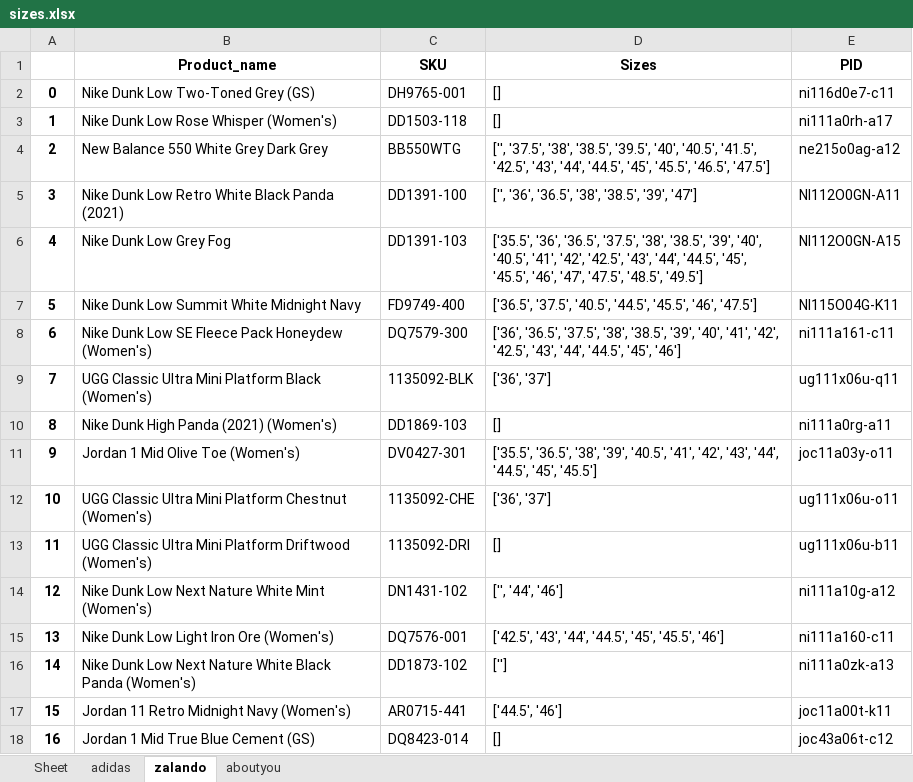
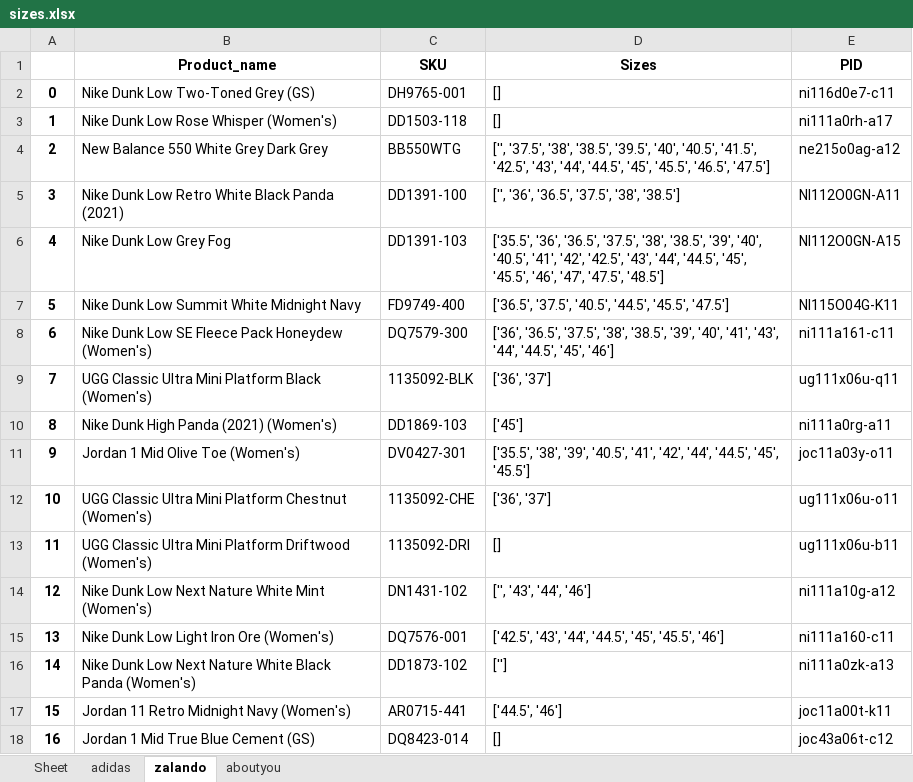
Before and after one commit to nudam00/BestSizeChecker, an Excel workbook: output/sizes.xlsx, sheet zalando, drawn as a sheet; only a part is shown; values as stored, in another font and other column widths than the file's, no borders; the diff covers the shown part only; the diff names each change by its address in the sheet, - before the commit and + after, or states it on an @@ line.

```diff
--- a/output/sizes.xlsx (sheet zalando)
+++ b/output/sizes.xlsx (sheet zalando)
-D5 (Sizes): ['', '36', '36.5', '38', '38.5', '39', '47']
+D5 (Sizes): ['', '36', '36.5', '37.5', '38', '38.5']
-D6 (Sizes): …'47', '47.5', '48.5', '49.5']
+D6 (Sizes): …'47', '47.5', '48.5']
-D7 (Sizes): …'44.5', '45.5', '46', '47.5']
+D7 (Sizes): …'44.5', '45.5', '47.5']
-D8 (Sizes): …'40', '41', '42', '42.5', '43', '44',…
+D8 (Sizes): …'40', '41', '43', '44',…
-D10 (Sizes): []
+D10 (Sizes): ['45']
-D11 (Sizes): ['35.5', '36.5', '38', '39', '40.5', '41', '42', '43', '44', '44.5',…
+D11 (Sizes): ['35.5', '38', '39', '40.5', '41', '42', '44', '44.5',…
-D14 (Sizes): ['', '44', '46']
+D14 (Sizes): ['', '43', '44', '46']
```
Also changed, not shown: 3 added rows and 25 edited cells elsewhere in this sheet, sheet aboutyou, sheet adidas, input/sneakers.xlsx, 3 other files.
